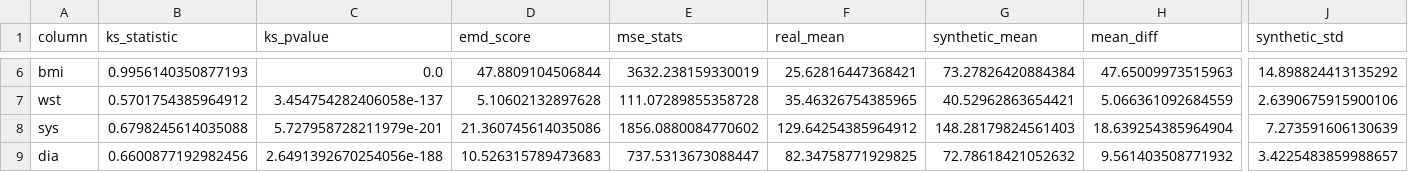
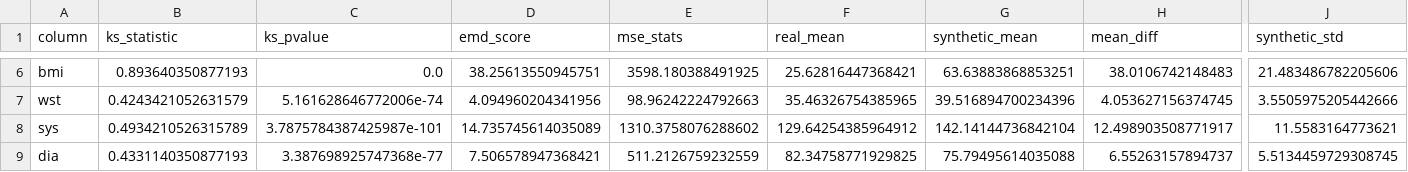
Before and after one commit to gcicc/tableGenCompare, a CSV file: outputs/section5_optimized/section3_evaluations/ganeraid_optimized/ganeraid_optimized_univariate_analysis_with_outcome.csv, drawn as a sheet; only a part is shown, gaps mark what is left out; the diff covers the shown part only; the diff names each change by its address in the sheet, - before the commit and + after, or states it on an @@ line.

```diff
--- a/outputs/section5_optimized/section3_evaluations/ganeraid_optimized/ganeraid_optimized_univariate_analysis_with_outcome.csv
+++ b/outputs/section5_optimized/section3_evaluations/ganeraid_optimized/ganeraid_optimized_univariate_analysis_with_outcome.csv
-B6 (ks_statistic): 0.9956140350877193
+B6 (ks_statistic): 0.893640350877193
-D6 (emd_score): 47.8809104506844
+D6 (emd_score): 38.25613550945751
-E6 (mse_stats): 3632.238159330019
+E6 (mse_stats): 3598.180388491925
-G6 (synthetic_mean): 73.27826420884384
+G6 (synthetic_mean): 63.63883868853251
-H6 (mean_diff): 47.65009973515963
+H6 (mean_diff): 38.0106742148483
-J6 (synthetic_std): 14.898824413135292
+J6 (synthetic_std): 21.483486782205606
-B7 (ks_statistic): 0.5701754385964912
+B7 (ks_statistic): 0.4243421052631579
-C7 (ks_pvalue): 3.454754282406058e-137
+C7 (ks_pvalue): 5.161628646772006e-74
-D7 (emd_score): 5.10602132897628
+D7 (emd_score): 4.094960204341956
-E7 (mse_stats): 111.07289855358728
+E7 (mse_stats): 98.96242224792663
-G7 (synthetic_mean): 40.52962863654421
+G7 (synthetic_mean): 39.516894700234396
-H7 (mean_diff): 5.066361092684559
+H7 (mean_diff): 4.053627156374745
-J7 (synthetic_std): 2.6390675915900106
+J7 (synthetic_std): 3.5505975205442666
-B8 (ks_statistic): 0.6798245614035088
+B8 (ks_statistic): 0.4934210526315789
-C8 (ks_pvalue): 5.727958728211979e-201
+C8 (ks_pvalue): 3.7875784387425987e-101
-D8 (emd_score): 21.360745614035086
+D8 (emd_score): 14.735745614035089
-E8 (mse_stats): 1856.0880084770602
+E8 (mse_stats): 1310.3758076288602
-G8 (synthetic_mean): 148.28179824561403
+G8 (synthetic_mean): 142.14144736842104
-H8 (mean_diff): 18.639254385964904
+H8 (mean_diff): 12.498903508771917
-J8 (synthetic_std): 7.273591606130639
+J8 (synthetic_std): 11.5583164773621
-B9 (ks_statistic): 0.6600877192982456
+B9 (ks_statistic): 0.4331140350877193
-C9 (ks_pvalue): 2.6491392670254056e-188
+C9 (ks_pvalue): 3.387698925747368e-77
-D9 (emd_score): 10.526315789473683
+D9 (emd_score): 7.506578947368421
-E9 (mse_stats): 737.5313673088447
+E9 (mse_stats): 511.2126759232559
-G9 (synthetic_mean): 72.78618421052632
+G9 (synthetic_mean): 75.79495614035088
-H9 (mean_diff): 9.561403508771932
+H9 (mean_diff): 6.55263157894737
-J9 (synthetic_std): 3.4225483859988657
+J9 (synthetic_std): 5.5134459729308745
```
Also changed, not shown: 103 edited cells elsewhere in this file, 14 other files.
